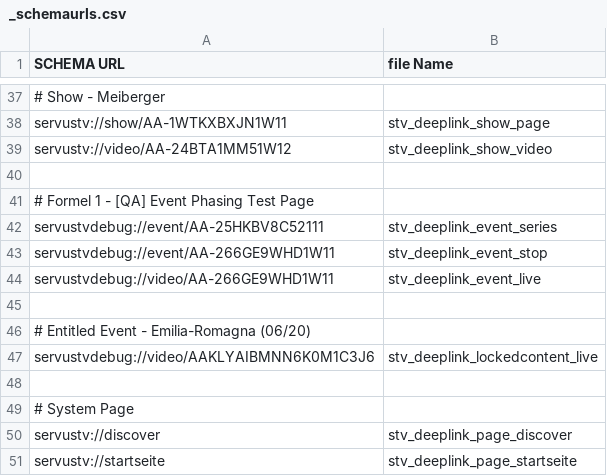
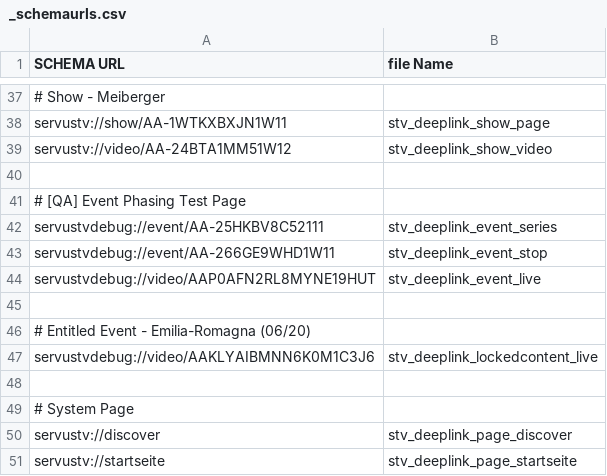
Before and after one commit to wcarey-ibeta/redbulltv, a CSV file: images/ios/deeplinks/_schemaurls.csv, drawn as a sheet; only a part is shown, gaps mark what is left out.

Commit message:
updated url page

```diff
--- a/images/ios/deeplinks/_schemaurls.csv
+++ b/images/ios/deeplinks/_schemaurls.csv
@@ -40,6 +40,6 @@
 
-# Formel 1 - [QA] Event Phasing Test Page
+# [QA] Event Phasing Test Page
 "servustvdebug://event/AA-25HKBV8C52111";"stv_deeplink_event_series"
 "servustvdebug://event/AA-266GE9WHD1W11";"stv_deeplink_event_stop"
-"servustvdebug://video/AA-266GE9WHD1W11";"stv_deeplink_event_live"
+"servustvdebug://video/AAP0AFN2RL8MYNE19HUT";"stv_deeplink_event_live"
 
```
